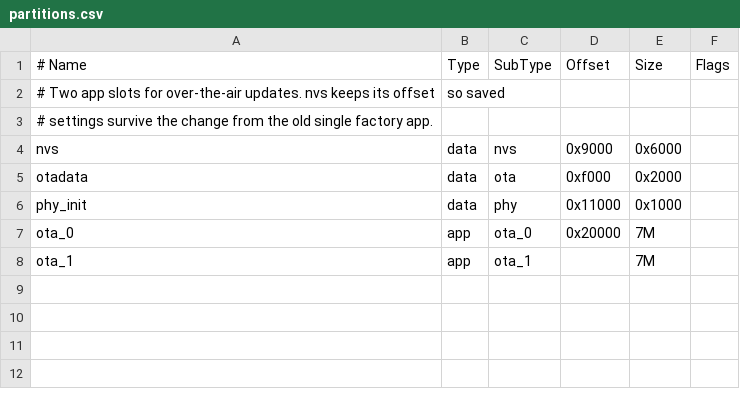
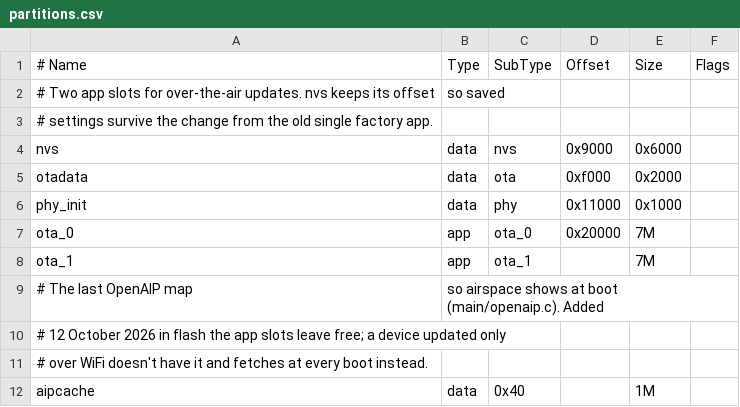
Before and after one commit to sgmess/overhead, a CSV file: partitions.csv, drawn as a sheet.

```diff
--- a/partitions.csv
+++ b/partitions.csv
@@ -8 +8,5 @@ ota_0,    app,  ota_0,   0x20000, 7M,
 ota_1,    app,  ota_1,   ,        7M,
+# The last OpenAIP map, so airspace shows at boot (main/openaip.c). Added
+# 12 October 2026 in flash the app slots leave free; a device updated only
+# over WiFi doesn't have it and fetches at every boot instead.
+aipcache, data, 0x40,    ,        1M,
```
Also changed, not shown: 6 other files.
